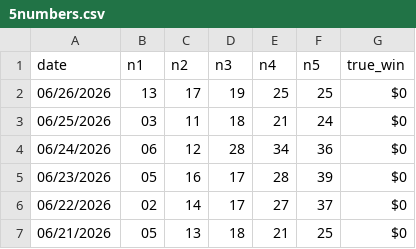
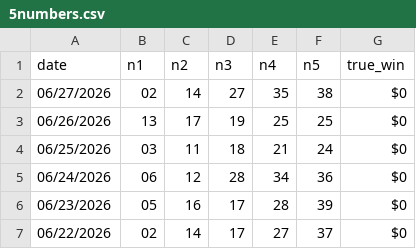
Before and after one commit to gurk02/numbers, a CSV file: data/5numbers.csv, drawn as a sheet; only a part is shown; the shorter side is filled out with more unchanged rows.

```diff
--- a/data/5numbers.csv
+++ b/data/5numbers.csv
@@ -1,2 +1,3 @@
 date,n1,n2,n3,n4,n5,true_win
+06/27/2026,02,14,27,35,38,$0
 06/26/2026,13,17,19,25,25,$0
```
Also changed, not shown: data/4numbers.csv, data/4numbers_generated_hotpicks_combo.csv, 5 other files.
